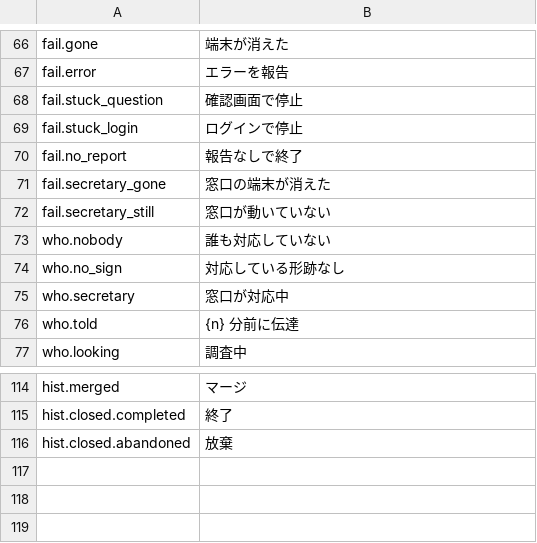
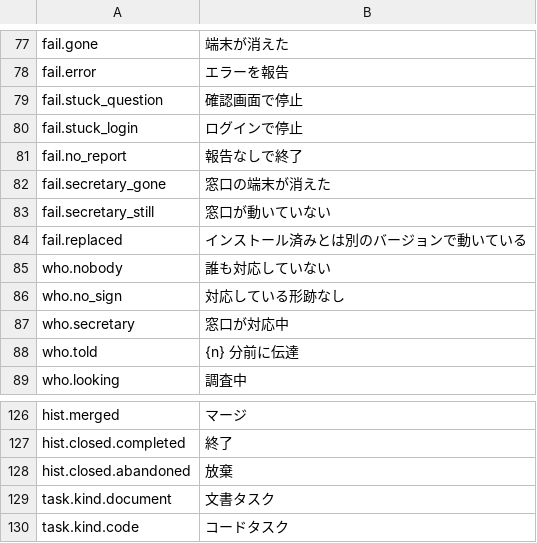
Before and after one commit to suisya-systems/makiba, a TSV file: roles/locale/screen/ja.tsv, drawn as a sheet; only a part is shown, gaps mark what is left out; the diff covers the shown part only; the diff names each change by its address in the sheet, - before the commit and + after, or states it on an @@ line.

```diff
--- a/roles/locale/screen/ja.tsv
+++ b/roles/locale/screen/ja.tsv
+row 84: fail.replaced | インストール済みとは別のバージョンで動いている
+row 129: task.kind.document | 文書タスク
+row 130: task.kind.code | コードタスク
```
Also changed, not shown: 11 added rows and 3 edited cells elsewhere in this file, roles/locale/screen/en.tsv, 4 other files.
